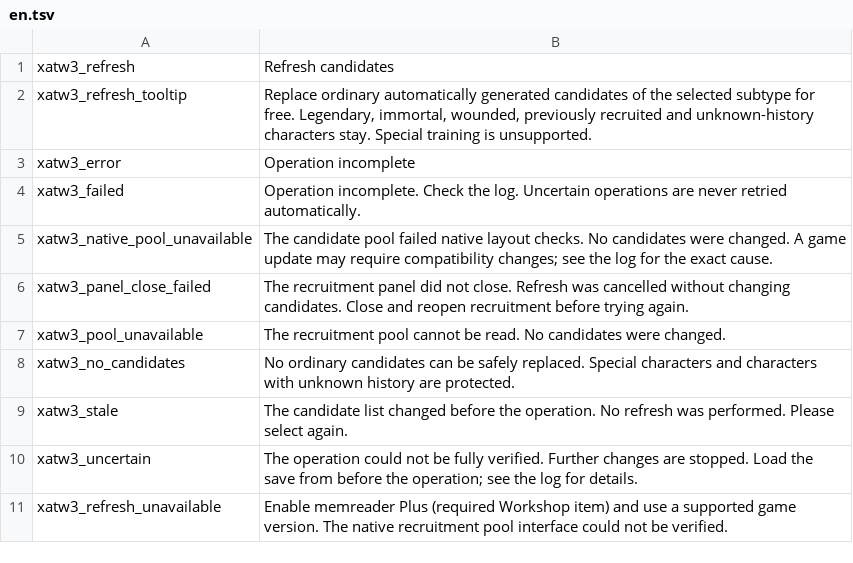
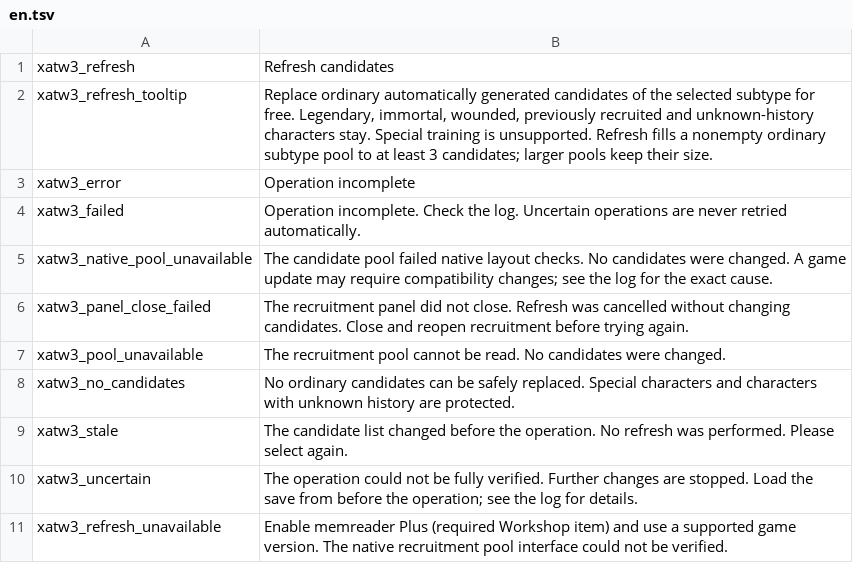
Before and after one commit to XenoAmess/total_war_warhammer_3_dev, a TSV file: mods/recruitment_refresh/localisation/en.tsv, drawn as a sheet.

Commit message:
Fill ordinary recruitment pools to three candidates on refresh

```diff
--- a/mods/recruitment_refresh/localisation/en.tsv
+++ b/mods/recruitment_refresh/localisation/en.tsv
@@ -1,3 +1,3 @@
 xatw3_refresh	Refresh candidates
-xatw3_refresh_tooltip	Replace ordinary automatically generated candidates of the selected subtype for free. Legendary, immortal, wounded, previously recruited and unknown-history characters stay. Special training is unsupported.
+xatw3_refresh_tooltip	Replace ordinary automatically generated candidates of the selected subtype for free. Legendary, immortal, wounded, previously recruited and unknown-history characters stay. Special training is unsupported. Refresh fills a nonempty ordinary subtype pool to at least 3 candidates; larger pools keep their size.
 xatw3_error	Operation incomplete
```
Also changed, not shown: mods/recruitment_refresh/localisation/zh-CN.tsv, 10 other files.
